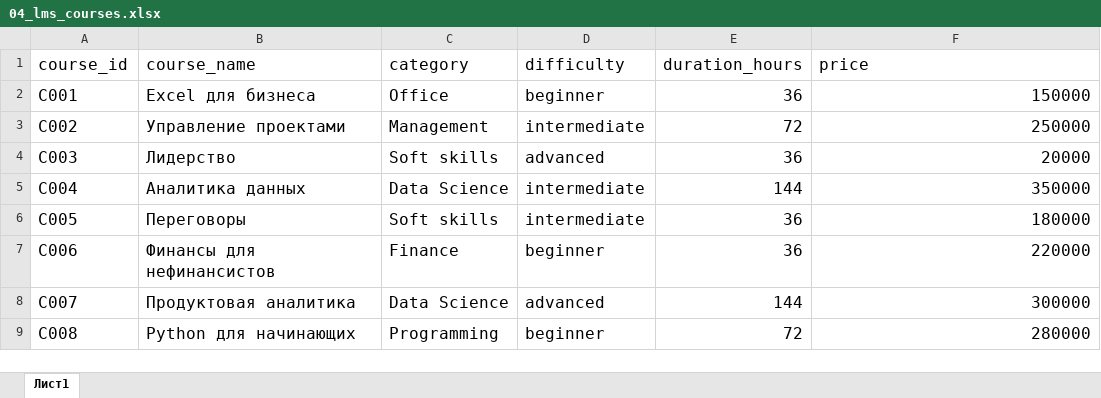
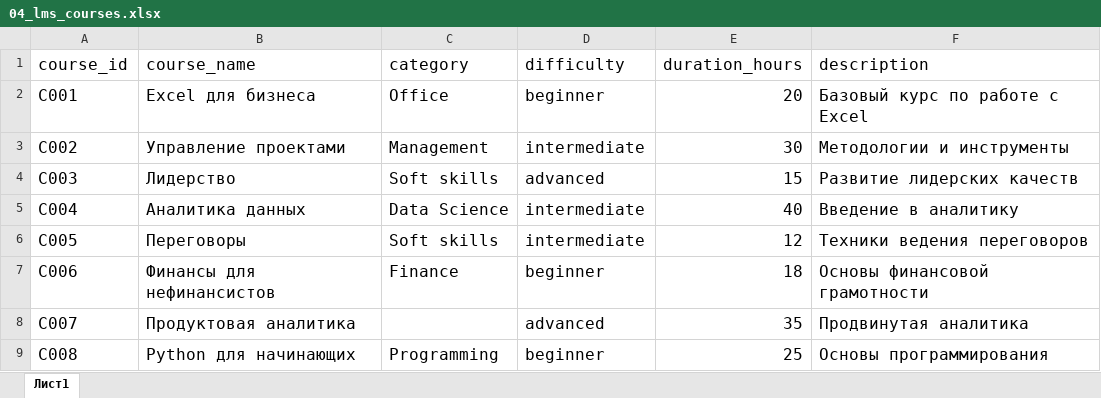
Before and after one commit to Rusak2022/edtech, an Excel workbook: 04_lms_courses.xlsx, sheet Лист1, drawn as a sheet; values as stored, in another font and other column widths than the file's, no borders; charts and pictures not drawn; the diff names each change by its address in the sheet, - before the commit and + after, or states it on an @@ line.

```diff
--- a/04_lms_courses.xlsx (sheet Лист1)
+++ b/04_lms_courses.xlsx (sheet Лист1)
-F1: price
+F1: description
-E2 (duration_hours): 36
+E2 (duration_hours): 20
-F2 (description): 150000
+F2 (description): Базовый курс по работе с Excel
-E3 (duration_hours): 72
+E3 (duration_hours): 30
-F3 (description): 250000
+F3 (description): Методологии и инструменты
-E4 (duration_hours): 36
+E4 (duration_hours): 15
-F4 (description): 20000
+F4 (description): Развитие лидерских качеств
-E5 (duration_hours): 144
+E5 (duration_hours): 40
-F5 (description): 350000
+F5 (description): Введение в аналитику
-E6 (duration_hours): 36
+E6 (duration_hours): 12
-F6 (description): 180000
+F6 (description): Техники ведения переговоров
-E7 (duration_hours): 36
+E7 (duration_hours): 18
-F7 (description): 220000
+F7 (description): Основы финансовой грамотности
-C8 (category): Data Science
+C8 (category): (empty)
-E8 (duration_hours): 144
+E8 (duration_hours): 35
-F8 (description): 300000
+F8 (description): Продвинутая аналитика
-E9 (duration_hours): 72
+E9 (duration_hours): 25
-F9 (description): 280000
+F9 (description): Основы программирования
```
Also changed, not shown: 09_products.xlsx, 2 other files.
